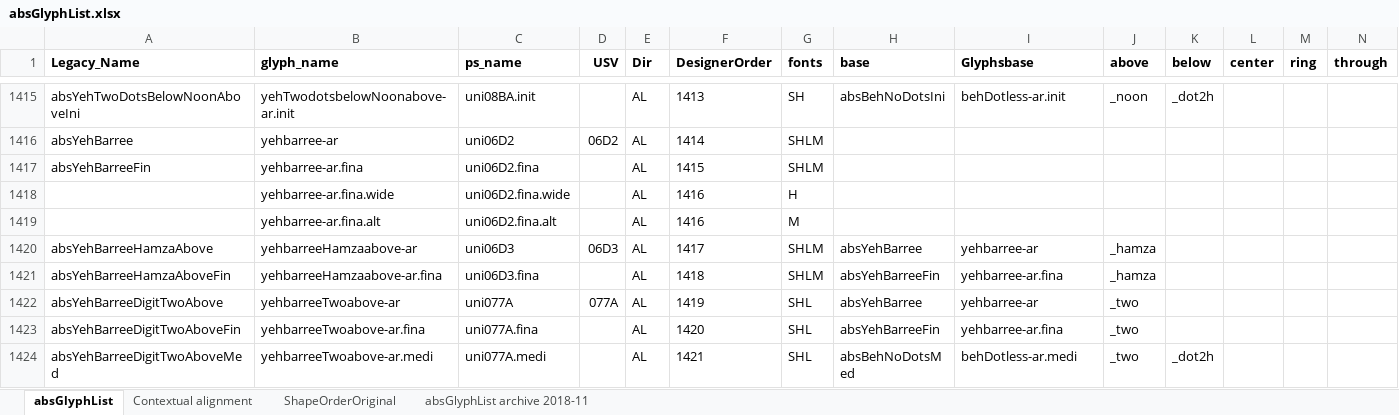
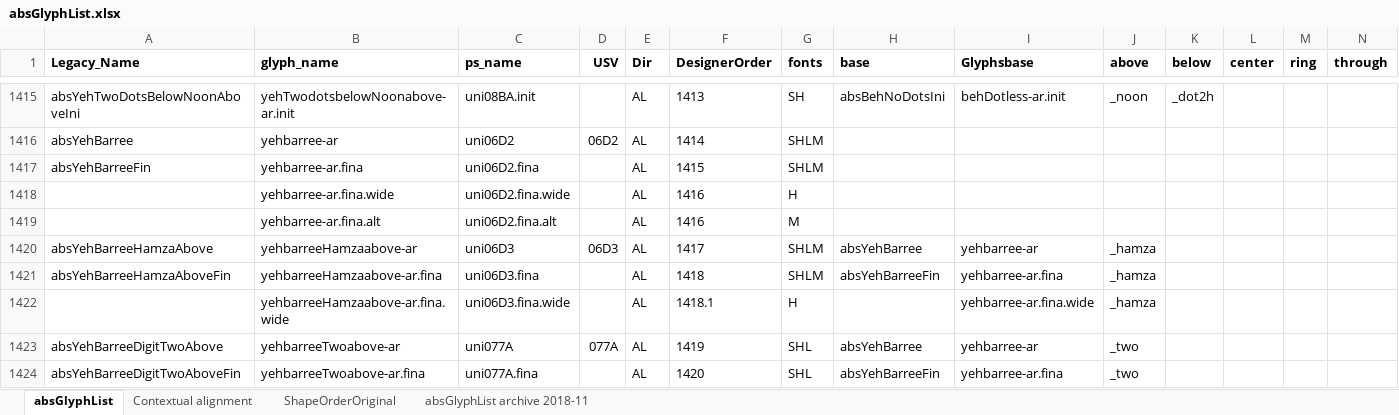
Before and after one commit to silnrsi/font-arab-tools, an Excel workbook: absGlyphList/absGlyphList.xlsx, sheet absGlyphList, drawn as a sheet; only a part is shown, gaps mark what is left out; the shorter side is filled out with more unchanged rows; values as stored, in another font and other column widths than the file's, no borders; charts and pictures not drawn; rows hold the shown columns only; the diff names each change by its address in the sheet, - before the commit and + after, or states it on an @@ line.

Commit message:
Added a wide of U+06D3.

```diff
--- a/absGlyphList/absGlyphList.xlsx (sheet absGlyphList)
+++ b/absGlyphList/absGlyphList.xlsx (sheet absGlyphList)
+row 1422:  | yehbarreeHamzaabove-ar.fina.wide | uni06D3.fina.wide |  | AL | 1418.1 | H |  | yehbarree-ar.fina.wide | _hamza
```
Also changed, not shown: 1 other file.
